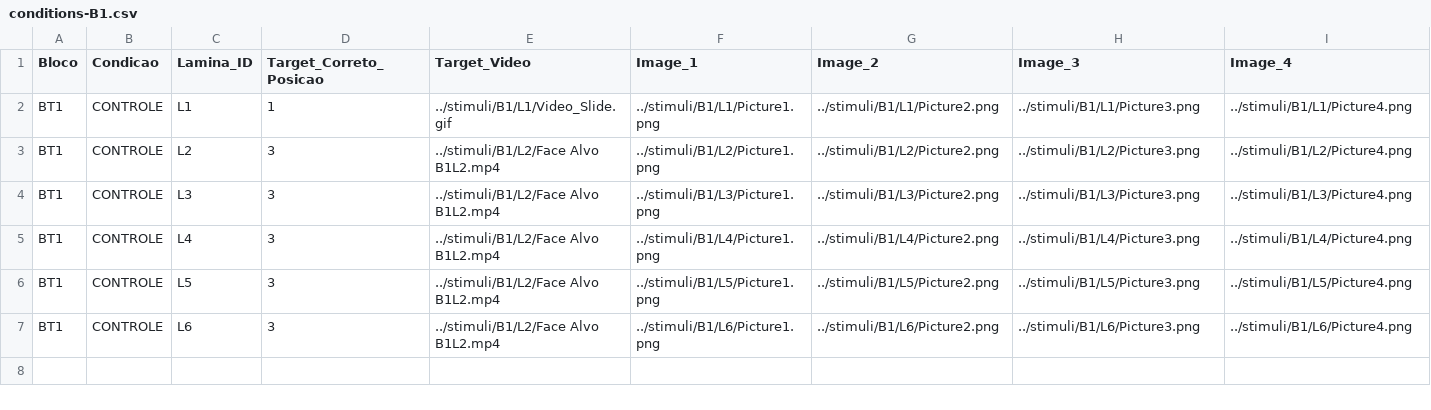
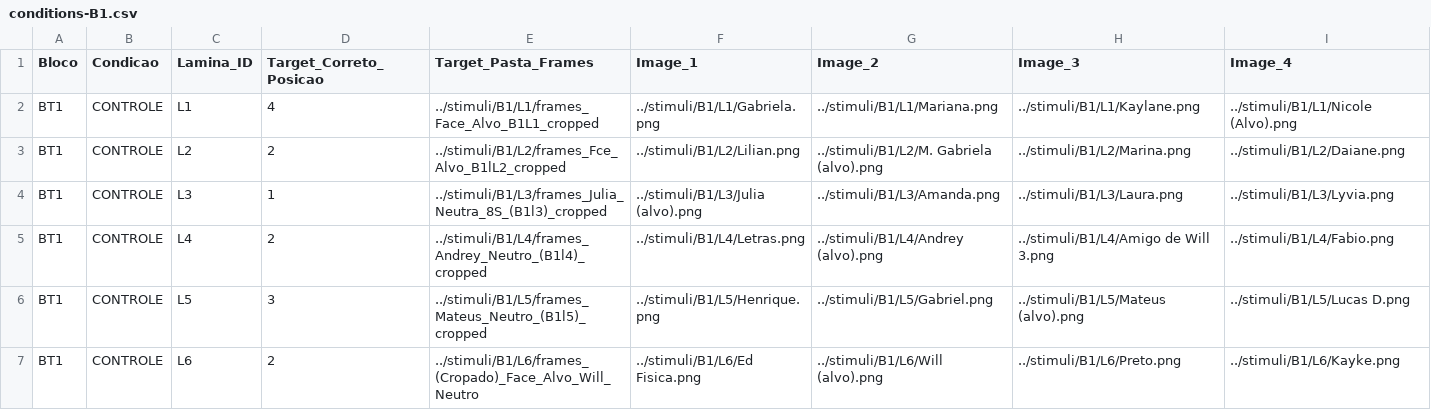
Before and after one commit to kungfumanda/TRIFBr, a CSV file: conditions/conditions-B1.csv, drawn as a sheet.

```diff
--- a/conditions/conditions-B1.csv
+++ b/conditions/conditions-B1.csv
@@ -1,7 +1,7 @@
-Bloco;Condicao;Lamina_ID;Target_Correto_Posicao;Target_Video;Image_1;Image_2;Image_3;Image_4
-BT1;CONTROLE;L1;1;../stimuli/B1/L1/Video_Slide.gif;../stimuli/B1/L1/Picture1.png;../stimuli/B1/L1/Picture2.png;../stimuli/B1/L1/Picture3.png;../stimuli/B1/L1/Picture4.png
-BT1;CONTROLE;L2;3;../stimuli/B1/L2/Face Alvo B1L2.mp4;../stimuli/B1/L2/Picture1.png;../stimuli/B1/L2/Picture2.png;../stimuli/B1/L2/Picture3.png;../stimuli/B1/L2/Picture4.png
-BT1;CONTROLE;L3;3;../stimuli/B1/L2/Face Alvo B1L2.mp4;../stimuli/B1/L3/Picture1.png;../stimuli/B1/L3/Picture2.png;../stimuli/B1/L3/Picture3.png;../stimuli/B1/L3/Picture4.png
-BT1;CONTROLE;L4;3;../stimuli/B1/L2/Face Alvo B1L2.mp4;../stimuli/B1/L4/Picture1.png;../stimuli/B1/L4/Picture2.png;../stimuli/B1/L4/Picture3.png;../stimuli/B1/L4/Picture4.png
-BT1;CONTROLE;L5;3;../stimuli/B1/L2/Face Alvo B1L2.mp4;../stimuli/B1/L5/Picture1.png;../stimuli/B1/L5/Picture2.png;../stimuli/B1/L5/Picture3.png;../stimuli/B1/L5/Picture4.png
-BT1;CONTROLE;L6;3;../stimuli/B1/L2/Face Alvo B1L2.mp4;../stimuli/B1/L6/Picture1.png;../stimuli/B1/L6/Picture2.png;../stimuli/B1/L6/Picture3.png;../stimuli/B1/L6/Picture4.png
+Bloco;Condicao;Lamina_ID;Target_Correto_Posicao;Target_Pasta_Frames;Image_1;Image_2;Image_3;Image_4
+BT1;CONTROLE;L1;4;../stimuli/B1/L1/frames_Face_Alvo_B1L1_cropped;../stimuli/B1/L1/Gabriela.png;../stimuli/B1/L1/Mariana.png;../stimuli/B1/L1/Kaylane.png;../stimuli/B1/L1/Nicole (Alvo).png
+BT1;CONTROLE;L2;2;../stimuli/B1/L2/frames_Fce_Alvo_B1lL2_cropped;../stimuli/B1/L2/Lilian.png;../stimuli/B1/L2/M. Gabriela (alvo).png;../stimuli/B1/L2/Marina.png;../stimuli/B1/L2/Daiane.png
+BT1;CONTROLE;L3;1;../stimuli/B1/L3/frames_Julia_Neutra_8S_(B1l3)_cropped;../stimuli/B1/L3/Julia (alvo).png;../stimuli/B1/L3/Amanda.png;../stimuli/B1/L3/Laura.png;../stimuli/B1/L3/Lyvia.png
+BT1;CONTROLE;L4;2;../stimuli/B1/L4/frames_Andrey_Neutro_(B1l4)_cropped;../stimuli/B1/L4/Letras.png;../stimuli/B1/L4/Andrey (alvo).png;../stimuli/B1/L4/Amigo de Will 3.png;../stimuli/B1/L4/Fabio.png
+BT1;CONTROLE;L5;3;../stimuli/B1/L5/frames_Mateus_Neutro_(B1l5)_cropped;../stimuli/B1/L5/Henrique.png;../stimuli/B1/L5/Gabriel.png;../stimuli/B1/L5/Mateus (alvo).png;../stimuli/B1/L5/Lucas D.png
+BT1;CONTROLE;L6;2;../stimuli/B1/L6/frames_(Cropado)_Face_Alvo_Will_Neutro;../stimuli/B1/L6/Ed Fisica.png;../stimuli/B1/L6/Will (alvo).png;../stimuli/B1/L6/Preto.png;../stimuli/B1/L6/Kayke.png
```
Also changed, not shown: conditions/conditions-B2.csv, conditions/conditions-intro.csv.
